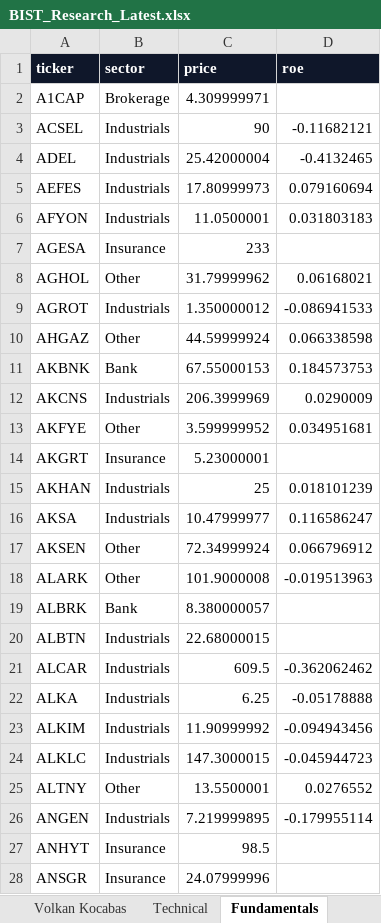
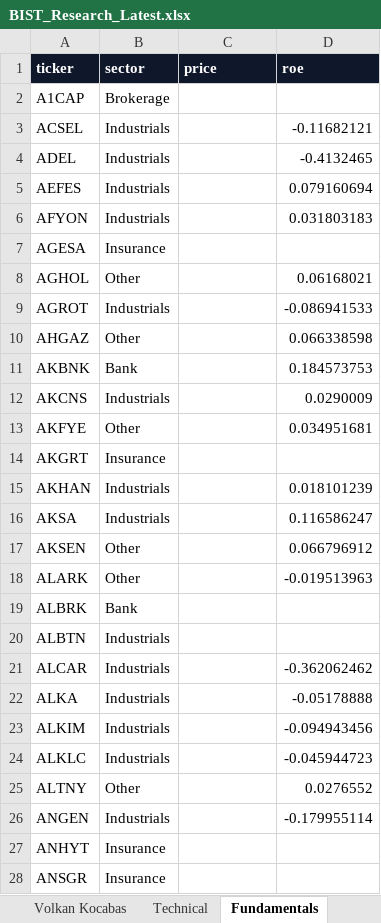
Before and after one commit to ilhangemini12/bist-research-terminal, an Excel workbook: artifacts/BIST_Research_Latest.xlsx, sheet Fundamentals, drawn as a sheet; only a part is shown; values as stored, in another font and other column widths than the file's, no borders; the diff covers the shown part only; the diff names each change by its address in the sheet, - before the commit and + after, or states it on an @@ line.

```diff
--- a/artifacts/BIST_Research_Latest.xlsx (sheet Fundamentals)
+++ b/artifacts/BIST_Research_Latest.xlsx (sheet Fundamentals)
-C2 (price): 4.309999971
+C2 (price): (empty)
-C3 (price): 90
+C3 (price): (empty)
-C4 (price): 25.42000004
+C4 (price): (empty)
-C5 (price): 17.80999973
+C5 (price): (empty)
-C6 (price): 11.0500001
+C6 (price): (empty)
-C7 (price): 233
+C7 (price): (empty)
-C8 (price): 31.79999962
+C8 (price): (empty)
-C9 (price): 1.350000012
+C9 (price): (empty)
-C10 (price): 44.59999924
+C10 (price): (empty)
-C11 (price): 67.55000153
+C11 (price): (empty)
-C12 (price): 206.3999969
+C12 (price): (empty)
-C13 (price): 3.599999952
+C13 (price): (empty)
-C14 (price): 5.23000001
+C14 (price): (empty)
-C15 (price): 25
+C15 (price): (empty)
-C16 (price): 10.47999977
+C16 (price): (empty)
-C17 (price): 72.34999924
+C17 (price): (empty)
-C18 (price): 101.9000008
+C18 (price): (empty)
-C19 (price): 8.380000057
+C19 (price): (empty)
-C20 (price): 22.68000015
+C20 (price): (empty)
-C21 (price): 609.5
+C21 (price): (empty)
-C22 (price): 6.25
+C22 (price): (empty)
-C23 (price): 11.90999992
+C23 (price): (empty)
-C24 (price): 147.3000015
+C24 (price): (empty)
-C25 (price): 13.5500001
+C25 (price): (empty)
-C26 (price): 7.219999895
+C26 (price): (empty)
-C27 (price): 98.5
+C27 (price): (empty)
-C28 (price): 24.07999996
+C28 (price): (empty)
```
Also changed, not shown: 295 edited cells elsewhere in this sheet, sheet All Stocks, sheet RSI Scanner, sheet Industrials, sheet Data Quality, sheet BIST100, sheet Technical, 7 more sheets, 6 other files.
